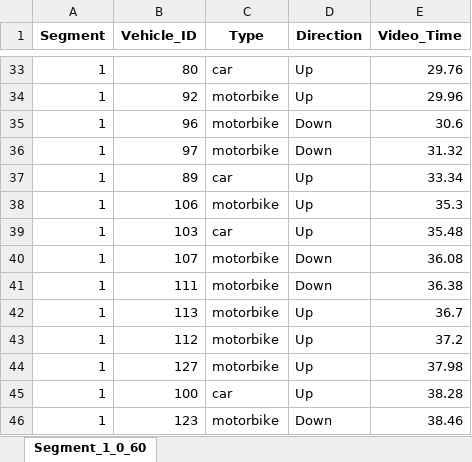
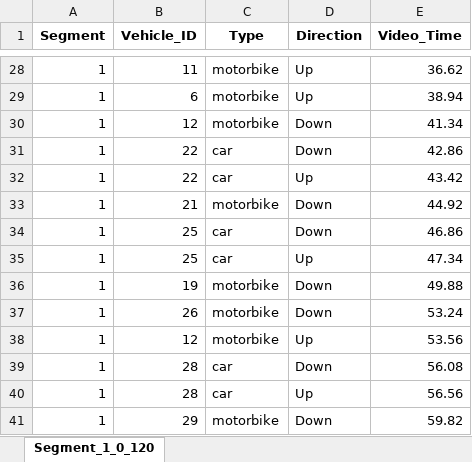
Before and after one commit to Mudassirkhan17/Car-Counter, an Excel workbook: traffic_segments.xlsx, sheet Segment_1_0_120, drawn as a sheet; only a part is shown, gaps mark what is left out; values as stored, in another font and other column widths than the file's, no borders; removed rows and columns are numbered as before the commit, all else as after; the diff covers the shown part only; the diff names each change by its address in the sheet, - before the commit and + after, or states it on an @@ line.

```diff
--- a/traffic_segments.xlsx (sheet Segment_1_0_120)
+++ b/traffic_segments.xlsx (sheet Segment_1_0_120)
-sheet tab: Segment_1_0_60
+sheet tab: Segment_1_0_120
-B28 (Vehicle_ID): 80
+B28 (Vehicle_ID): 11
-C28 (Type): car
+C28 (Type): motorbike
-E28 (Video_Time): 29.76
+E28 (Video_Time): 36.62
-B29 (Vehicle_ID): 92
+B29 (Vehicle_ID): 6
-E29 (Video_Time): 29.96
+E29 (Video_Time): 38.94
-B30 (Vehicle_ID): 96
+B30 (Vehicle_ID): 12
-E30 (Video_Time): 30.6
+E30 (Video_Time): 41.34
-B31 (Vehicle_ID): 97
+B31 (Vehicle_ID): 22
-C31 (Type): motorbike
+C31 (Type): car
-E31 (Video_Time): 31.32
+E31 (Video_Time): 42.86
-B32 (Vehicle_ID): 89
+B32 (Vehicle_ID): 22
-E32 (Video_Time): 33.34
+E32 (Video_Time): 43.42
-B33 (Vehicle_ID): 106
+B33 (Vehicle_ID): 21
-D33 (Direction): Up
+D33 (Direction): Down
-E33 (Video_Time): 35.3
+E33 (Video_Time): 44.92
+row 34: 1 | 25 | car | Down | 46.86
-B35 (Vehicle_ID): 103
+B35 (Vehicle_ID): 25
-E35 (Video_Time): 35.48
+E35 (Video_Time): 47.34
-B36 (Vehicle_ID): 107
+B36 (Vehicle_ID): 19
-E36 (Video_Time): 36.08
+E36 (Video_Time): 49.88
-B37 (Vehicle_ID): 111
+B37 (Vehicle_ID): 26
-E37 (Video_Time): 36.38
+E37 (Video_Time): 53.24
-B38 (Vehicle_ID): 113
+B38 (Vehicle_ID): 12
-E38 (Video_Time): 36.7
+E38 (Video_Time): 53.56
-row 43: 1 | 112 | motorbike | Up | 37.2
-row 44: 1 | 127 | motorbike | Up | 37.98
+row 39: 1 | 28 | car | Down | 56.08
-B40 (Vehicle_ID): 100
+B40 (Vehicle_ID): 28
-E40 (Video_Time): 38.28
+E40 (Video_Time): 56.56
-B41 (Vehicle_ID): 123
+B41 (Vehicle_ID): 29
-E41 (Video_Time): 38.46
+E41 (Video_Time): 59.82
```
Also changed, not shown: 7 added rows, 21 removed rows and 104 edited cells elsewhere in this sheet, 15 other files.
